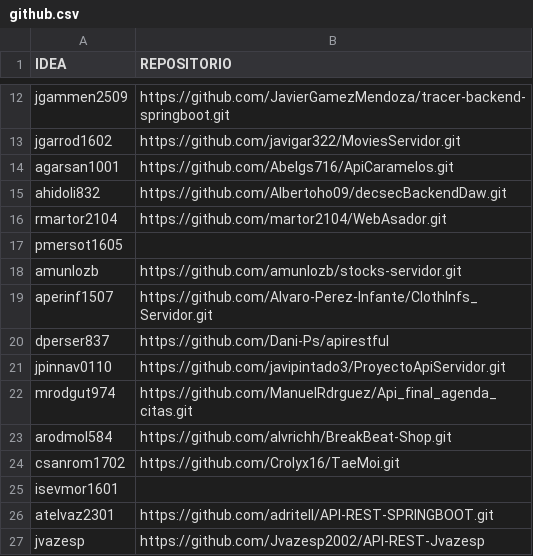
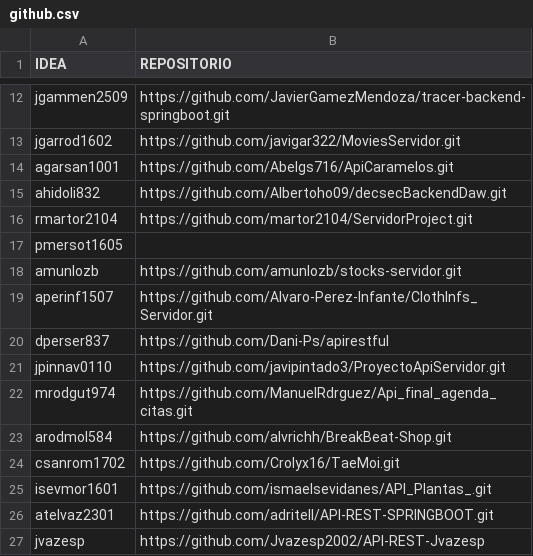
Before and after one commit to profeInformatica101/notas, a CSV file: script/CrearCopiaRepositorios/github.csv, drawn as a sheet; only a part is shown, gaps mark what is left out.

Commit message:
Update github.csv

```diff
--- a/script/CrearCopiaRepositorios/github.csv
+++ b/script/CrearCopiaRepositorios/github.csv
@@ -15,3 +15,3 @@ agarsan1001,https://github.com/Abelgs716/ApiCaramelos.git
 ahidoli832,https://github.com/Albertoho09/decsecBackendDaw.git
-rmartor2104,https://github.com/martor2104/WebAsador.git
+rmartor2104,https://github.com/martor2104/ServidorProject.git
 pmersot1605,
@@ -24,3 +24,3 @@ arodmol584,https://github.com/alvrichh/BreakBeat-Shop.git
 csanrom1702,https://github.com/Crolyx16/TaeMoi.git
-isevmor1601,
+isevmor1601, https://github.com/ismaelsevidanes/API_Plantas_.git
 atelvaz2301,https://github.com/adritell/API-REST-SPRINGBOOT.git
```
